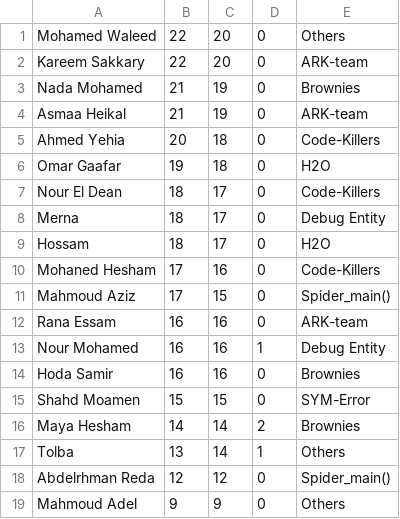
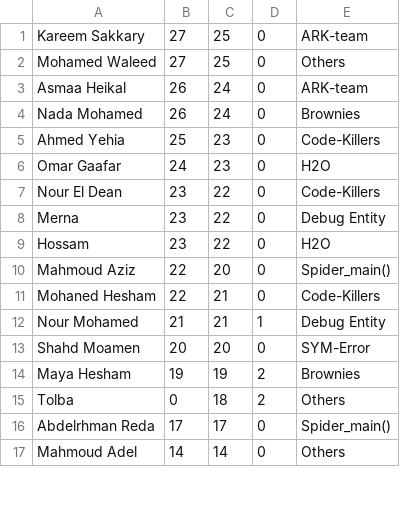
Before and after one commit to hatem1055/ECPC-Practice, a CSV file: data.csv, drawn as a sheet; only a part is shown; the diff covers the shown part only.

Commit message:
add data

```diff
--- a/data.csv
+++ b/data.csv
@@ -1,19 +1,17 @@
-Mohamed Waleed,22,20,0,Others
-Kareem Sakkary,22,20,0,ARK-team
-Nada Mohamed,21,19,0,Brownies
-Asmaa Heikal,21,19,0,ARK-team
-Ahmed Yehia,20,18,0,Code-Killers
-Omar Gaafar,19,18,0,H2O
-Nour El Dean,18,17,0,Code-Killers
-Merna,18,17,0,Debug Entity
-Hossam,18,17,0,H2O
-Mohaned Hesham,17,16,0,Code-Killers
-Mahmoud Aziz,17,15,0,Spider_main()
-Rana Essam,16,16,0,ARK-team
-Nour Mohamed,16,16,1,Debug Entity
-Hoda Samir,16,16,0,Brownies
-Shahd Moamen,15,15,0,SYM-Error
-Maya Hesham,14,14,2,Brownies
-Tolba,13,14,1,Others
-Abdelrhman Reda,12,12,0,Spider_main()
-Mahmoud Adel,9,9,0,Others
+Kareem Sakkary,27,25,0,ARK-team
+Mohamed Waleed,27,25,0,Others
+Asmaa Heikal,26,24,0,ARK-team
+Nada Mohamed,26,24,0,Brownies
+Ahmed Yehia,25,23,0,Code-Killers
+Omar Gaafar,24,23,0,H2O
+Nour El Dean,23,22,0,Code-Killers
+Merna,23,22,0,Debug Entity
+Hossam,23,22,0,H2O
+Mahmoud Aziz,22,20,0,Spider_main()
+Mohaned Hesham,22,21,0,Code-Killers
+Nour Mohamed,21,21,1,Debug Entity
+Shahd Moamen,20,20,0,SYM-Error
+Maya Hesham,19,19,2,Brownies
+Tolba,0,18,2,Others
+Abdelrhman Reda,17,17,0,Spider_main()
+Mahmoud Adel,14,14,0,Others
```
Also changed, not shown: 8 added rows, 6 removed rows and 24 edited cells elsewhere in this file, 4 other files.
